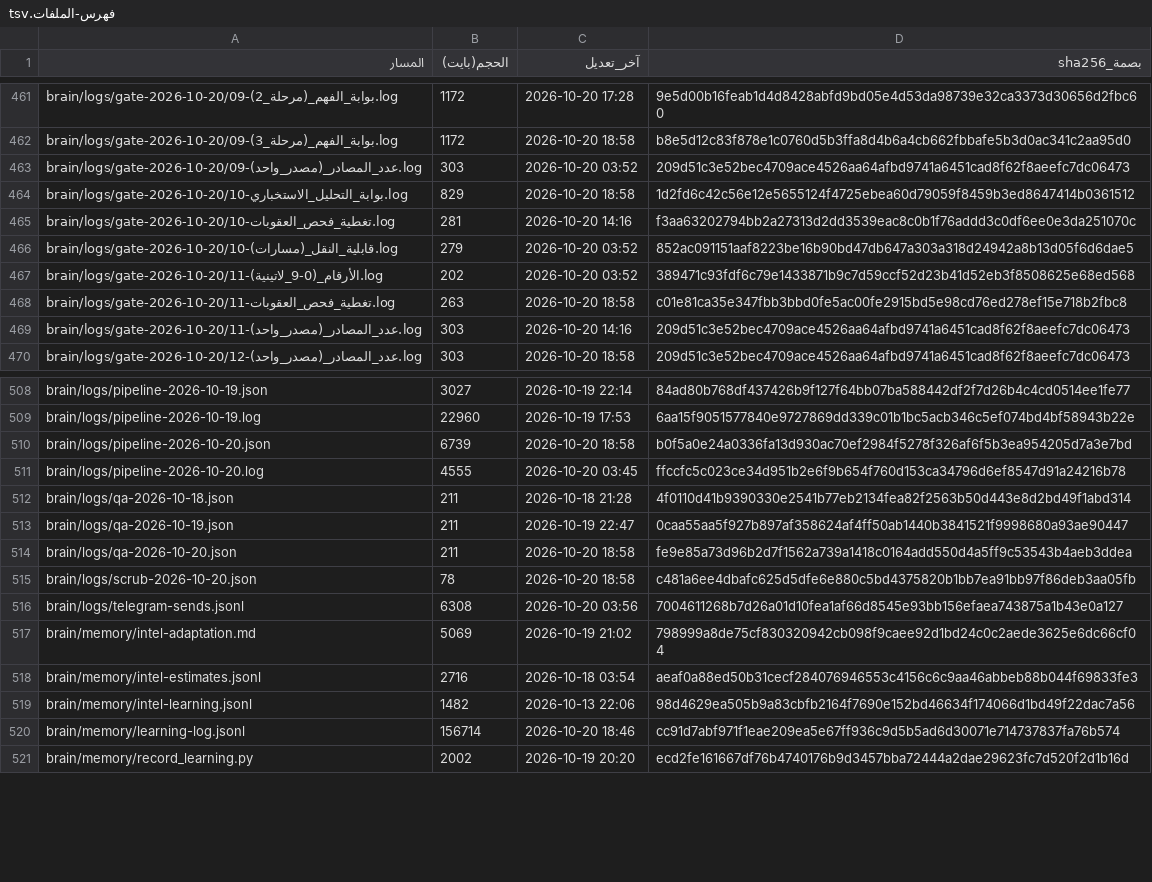
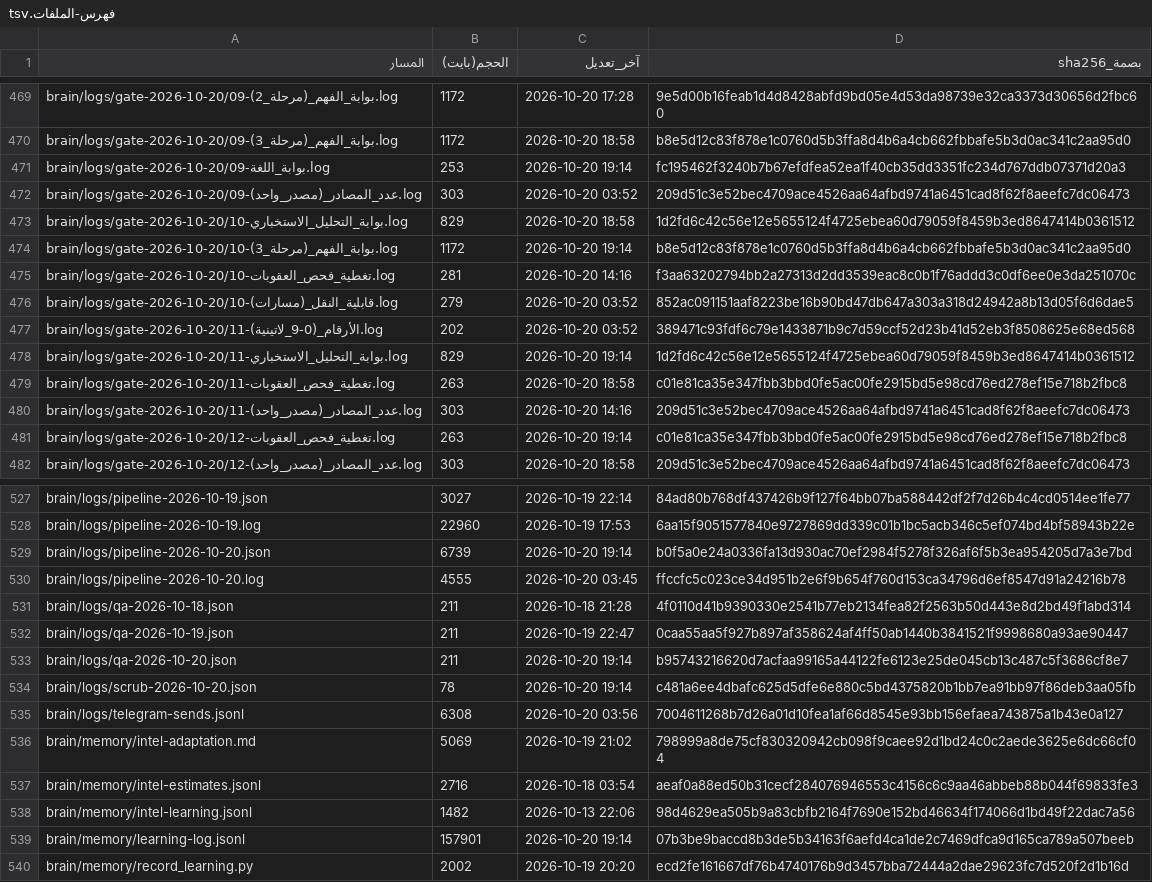
Before and after one commit to fahadaldoseri/mda-marine-system, a TSV file: docs/فهرس-الملفات.tsv, drawn as a sheet; only a part is shown, gaps mark what is left out; the diff covers the shown part only.

```diff
--- a/docs/فهرس-الملفات.tsv
+++ b/docs/فهرس-الملفات.tsv
@@ -462,4 +470,6 @@ brain/logs/gate-2026-10-20/09-بوابة_الفهم_(مرحلة_2).log	1172	2026
 brain/logs/gate-2026-10-20/09-بوابة_الفهم_(مرحلة_3).log	1172	2026-10-20 18:58	b8e5d12c83f878e1c0760d5b3ffa8d4b6a4cb662fbbafe5b3d0ac341c2aa95d0
+brain/logs/gate-2026-10-20/09-بوابة_اللغة.log	253	2026-10-20 19:14	fc195462f3240b7b67efdfea52ea1f40cb35dd3351fc234d767ddb07371d20a3
 brain/logs/gate-2026-10-20/09-عدد_المصادر_(مصدر_واحد).log	303	2026-10-20 03:52	209d51c3e52bec4709ace4526aa64afbd9741a6451cad8f62f8aeefc7dc06473
 brain/logs/gate-2026-10-20/10-بوابة_التحليل_الاستخباري.log	829	2026-10-20 18:58	1d2fd6c42c56e12e5655124f4725ebea60d79059f8459b3ed8647414b0361512
+brain/logs/gate-2026-10-20/10-بوابة_الفهم_(مرحلة_3).log	1172	2026-10-20 19:14	b8e5d12c83f878e1c0760d5b3ffa8d4b6a4cb662fbbafe5b3d0ac341c2aa95d0
 brain/logs/gate-2026-10-20/10-تغطية_فحص_العقوبات.log	281	2026-10-20 14:16	f3aa63202794bb2a27313d2dd3539eac8c0b1f76addd3c0df6ee0e3da251070c
@@ -467,4 +477,6 @@ brain/logs/gate-2026-10-20/10-قابلية_النقل_(مسارات).log	279	202
 brain/logs/gate-2026-10-20/11-الأرقام_(0-9_لاتينية).log	202	2026-10-20 03:52	389471c93fdf6c79e1433871b9c7d59ccf52d23b41d52eb3f8508625e68ed568
+brain/logs/gate-2026-10-20/11-بوابة_التحليل_الاستخباري.log	829	2026-10-20 19:14	1d2fd6c42c56e12e5655124f4725ebea60d79059f8459b3ed8647414b0361512
 brain/logs/gate-2026-10-20/11-تغطية_فحص_العقوبات.log	263	2026-10-20 18:58	c01e81ca35e347fbb3bbd0fe5ac00fe2915bd5e98cd76ed278ef15e718b2fbc8
 brain/logs/gate-2026-10-20/11-عدد_المصادر_(مصدر_واحد).log	303	2026-10-20 14:16	209d51c3e52bec4709ace4526aa64afbd9741a6451cad8f62f8aeefc7dc06473
+brain/logs/gate-2026-10-20/12-تغطية_فحص_العقوبات.log	263	2026-10-20 19:14	c01e81ca35e347fbb3bbd0fe5ac00fe2915bd5e98cd76ed278ef15e718b2fbc8
 brain/logs/gate-2026-10-20/12-عدد_المصادر_(مصدر_واحد).log	303	2026-10-20 18:58	209d51c3e52bec4709ace4526aa64afbd9741a6451cad8f62f8aeefc7dc06473
@@ -509,3 +528,3 @@ brain/logs/pipeline-2026-10-19.json	3027	2026-10-19 22:14	84ad80b768df437426b9f1
 brain/logs/pipeline-2026-10-19.log	22960	2026-10-19 17:53	6aa15f9051577840e9727869dd339c01b1bc5acb346c5ef074bd4bf58943b22e
-brain/logs/pipeline-2026-10-20.json	6739	2026-10-20 18:58	b0f5a0e24a0336fa13d930ac70ef2984f5278f326af6f5b3ea954205d7a3e7bd
+brain/logs/pipeline-2026-10-20.json	6739	2026-10-20 19:14	b0f5a0e24a0336fa13d930ac70ef2984f5278f326af6f5b3ea954205d7a3e7bd
 brain/logs/pipeline-2026-10-20.log	4555	2026-10-20 03:45	ffccfc5c023ce34d951b2e6f9b654f760d153ca34796d6ef8547d91a24216b78
@@ -513,4 +532,4 @@ brain/logs/qa-2026-10-18.json	211	2026-10-18 21:28	4f0110d41b9390330e2541b77eb21
 brain/logs/qa-2026-10-19.json	211	2026-10-19 22:47	0caa55aa5f927b897af358624af4ff50ab1440b3841521f9998680a93ae90447
-brain/logs/qa-2026-10-20.json	211	2026-10-20 18:58	fe9e85a73d96b2d7f1562a739a1418c0164add550d4a5ff9c53543b4aeb3ddea
-brain/logs/scrub-2026-10-20.json	78	2026-10-20 18:58	c481a6ee4dbafc625d5dfe6e880c5bd4375820b1bb7ea91bb97f86deb3aa05fb
+brain/logs/qa-2026-10-20.json	211	2026-10-20 19:14	b95743216620d7acfaa99165a44122fe6123e25de045cb13c487c5f3686cf8e7
+brain/logs/scrub-2026-10-20.json	78	2026-10-20 19:14	c481a6ee4dbafc625d5dfe6e880c5bd4375820b1bb7ea91bb97f86deb3aa05fb
 brain/logs/telegram-sends.jsonl	6308	2026-10-20 03:56	7004611268b7d26a01d10fea1af66d8545e93bb156efaea743875a1b43e0a127
@@ -519,3 +538,3 @@ brain/memory/intel-estimates.jsonl	2716	2026-10-18 03:54	aeaf0a88ed50b31cecf2840
 brain/memory/intel-learning.jsonl	1482	2026-10-13 22:06	98d4629ea505b9a83cbfb2164f7690e152bd46634f174066d1bd49f22dac7a56
-brain/memory/learning-log.jsonl	156714	2026-10-20 18:46	cc91d7abf971f1eae209ea5e67ff936c9d5b5ad6d30071e714737837fa76b574
+brain/memory/learning-log.jsonl	157901	2026-10-20 19:14	07b3be9baccd8b3de5b34163f6aefd4ca1de2c7469dfca9d165ca789a507beeb
 brain/memory/record_learning.py	2002	2026-10-19 20:20	ecd2fe161667df76b4740176b9d3457bba72444a2dae29623fc7d520f2d1b16d
```
Also changed, not shown: 16 added rows and 51 edited cells elsewhere in this file, 35 other files.
